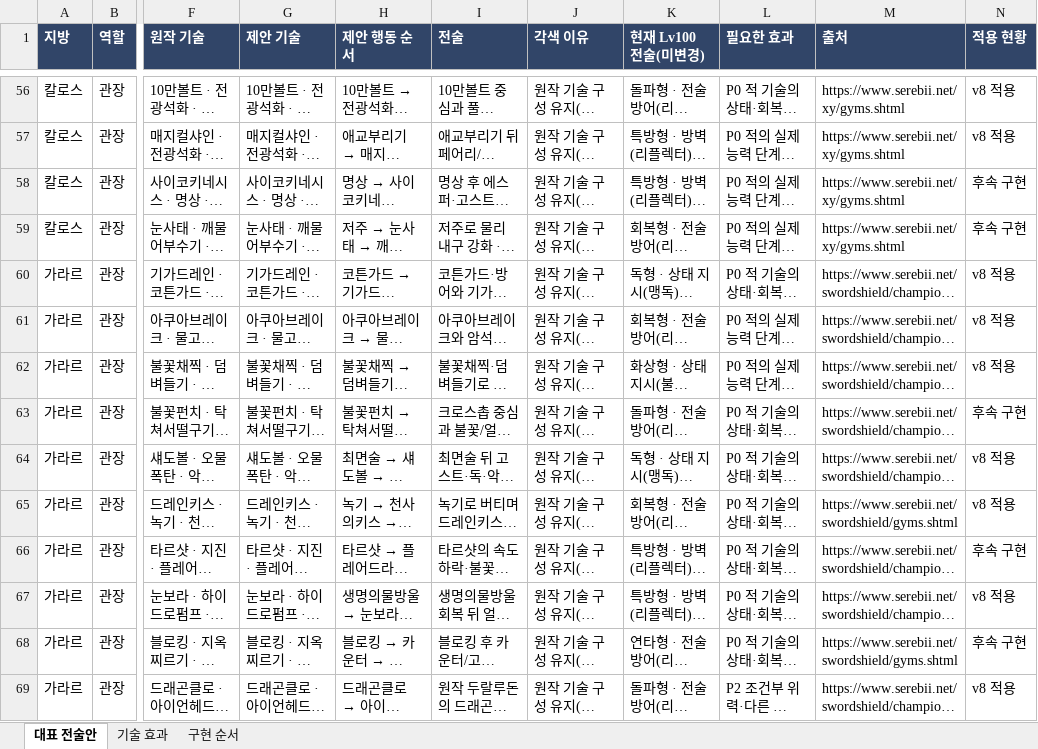
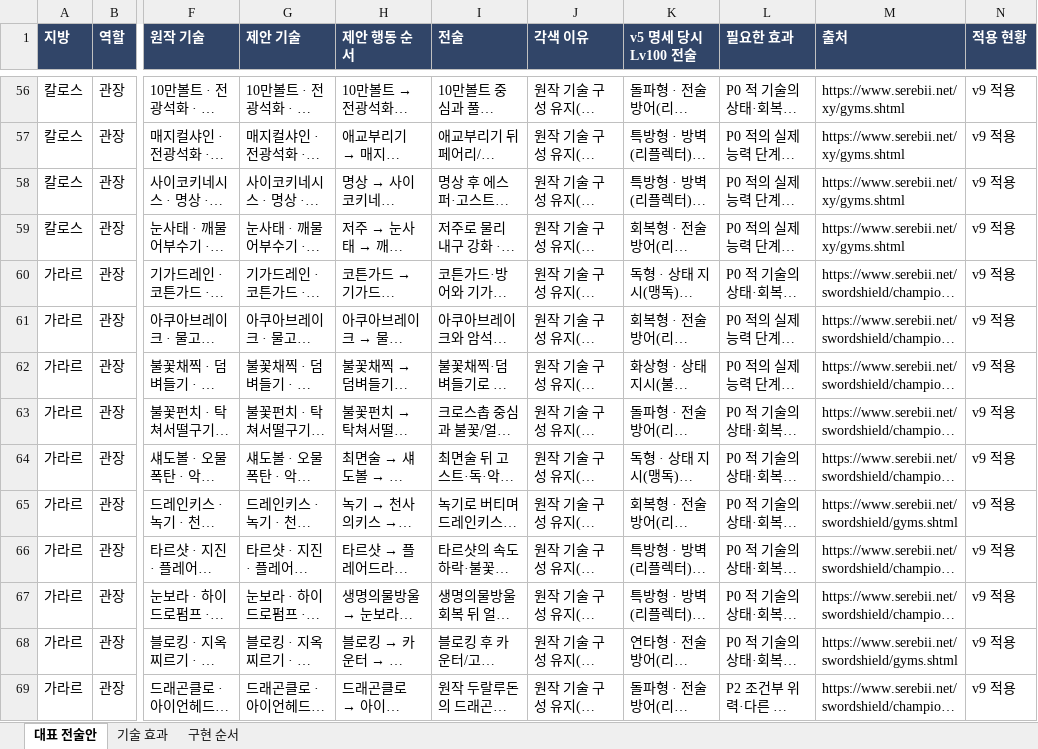
Before and after one commit to agree-git/pokemon-deckbuilder, an Excel workbook: docs/boss-ace-tactics.xlsx, sheet 대표 전술안, drawn as a sheet; only a part is shown, gaps mark what is left out; long unchanged cells end in …; values as stored, in another font and other column widths than the file's, no borders; the diff covers the shown part only; the diff names each change by its address in the sheet, - before the commit and + after, or states it on an @@ line.

```diff
--- a/docs/boss-ace-tactics.xlsx (sheet 대표 전술안)
+++ b/docs/boss-ace-tactics.xlsx (sheet 대표 전술안)
-K1: 현재 Lv100 전술(미변경)
+K1: v5 명세 당시 Lv100 전술
-N56:N57 (적용 현황): v8 적용
+N56:N57 (적용 현황): v9 적용
-N58:N59 (적용 현황): 후속 구현
+N58:N59 (적용 현황): v9 적용
-N60:N62 (적용 현황): v8 적용
+N60:N62 (적용 현황): v9 적용
-N63 (적용 현황): 후속 구현
+N63 (적용 현황): v9 적용
-N64:N65 (적용 현황): v8 적용
+N64:N65 (적용 현황): v9 적용
-N66 (적용 현황): 후속 구현
+N66 (적용 현황): v9 적용
-N67 (적용 현황): v8 적용
+N67 (적용 현황): v9 적용
-N68 (적용 현황): 후속 구현
+N68 (적용 현황): v9 적용
-N69 (적용 현황): v8 적용
+N69 (적용 현황): v9 적용
```
Also changed, not shown: 124 edited cells elsewhere in this sheet, 17 other files.
